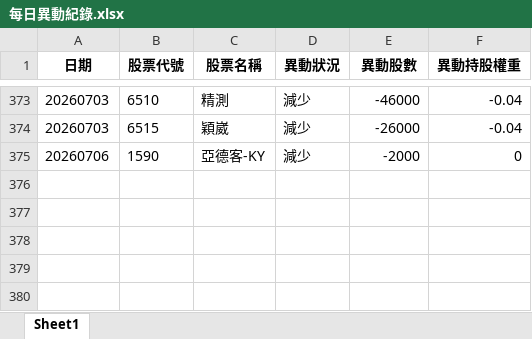
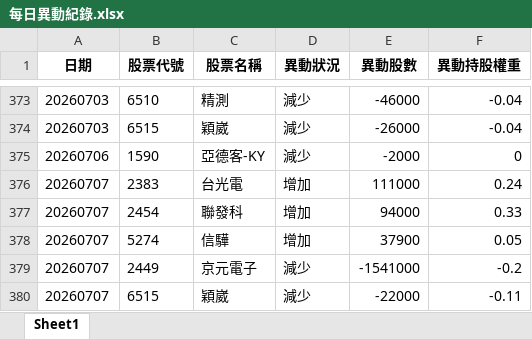
Before and after one commit to moneyorz/00981a-tracker, an Excel workbook: 每日異動紀錄.xlsx, sheet Sheet1, drawn as a sheet; only a part is shown, gaps mark what is left out; values as stored, in another font and other column widths than the file's, no borders; the diff names each change by its address in the sheet, - before the commit and + after, or states it on an @@ line.

```diff
--- a/每日異動紀錄.xlsx (sheet Sheet1)
+++ b/每日異動紀錄.xlsx (sheet Sheet1)
+row 376: 20260707 | 2383 | 台光電 | 增加 | 111000 | 0.24
+row 377: 20260707 | 2454 | 聯發科 | 增加 | 94000 | 0.33
+row 378: 20260707 | 5274 | 信驊 | 增加 | 37900 | 0.05
+row 379: 20260707 | 2449 | 京元電子 | 減少 | -1541000 | -0.2
+row 380: 20260707 | 6515 | 穎崴 | 減少 | -22000 | -0.11
```
Also changed, not shown: 1 other file.
